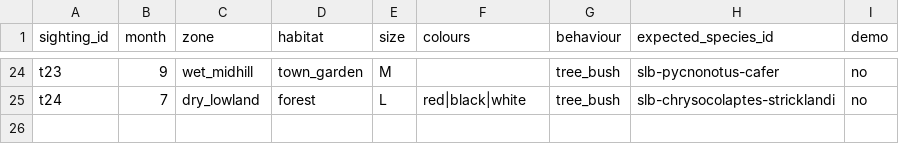
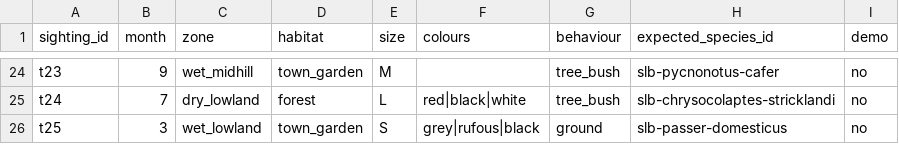
Before and after one commit to umanda/birding, a CSV file: data/content/id-test-sightings.csv, drawn as a sheet; only a part is shown, gaps mark what is left out; the diff names each change by its address in the sheet, - before the commit and + after, or states it on an @@ line.

```diff
--- a/data/content/id-test-sightings.csv
+++ b/data/content/id-test-sightings.csv
+row 26: t25 | 3 | wet_lowland | town_garden | S | grey|rufous|black | ground | slb-passer-domesticus | no
```
Also changed, not shown: data/content/traits-pilot.csv, data/content/traits.csv, 3 other files.
